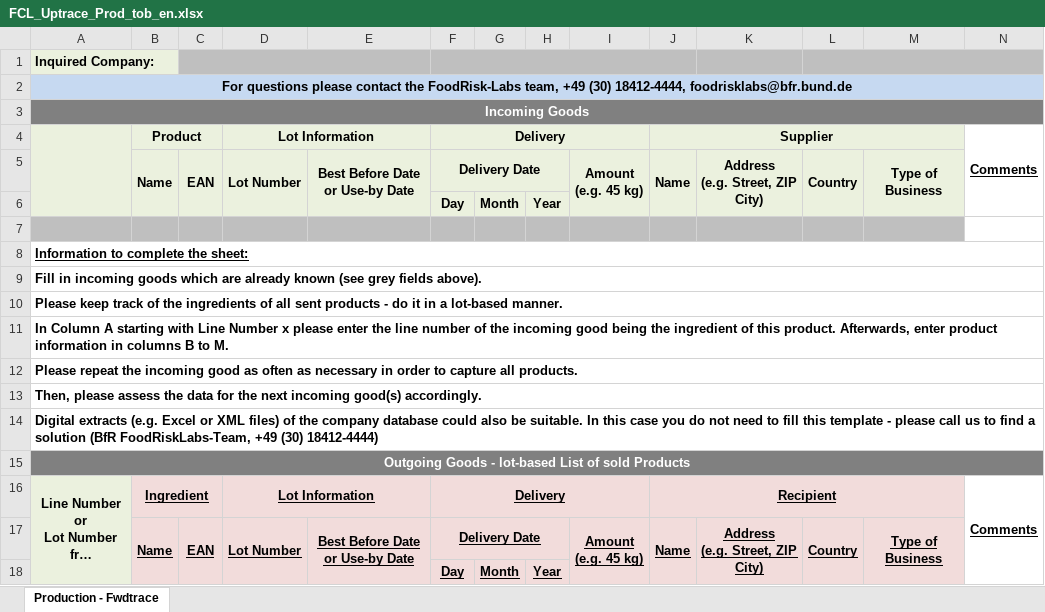
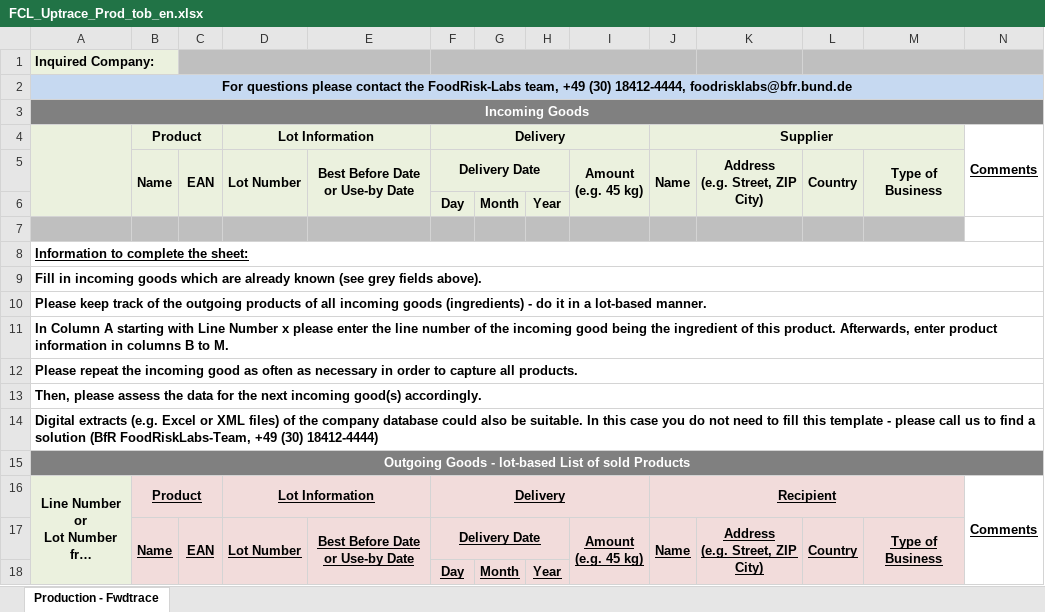
Before and after one commit to SiLeBAT/BfROpenLab, an Excel workbook: de.bund.bfr.knime.openkrise.db/src/de/bund/bfr/knime/openkrise/db/imports/custom/bfrnewformat/FCL_Uptrace_Prod_tob_en.xlsx, sheet Production - Fwdtrace, drawn as a sheet; long unchanged cells end in …; values as stored, in another font and other column widths than the file's, no borders; the diff names each change by its address in the sheet, - before the commit and + after, or states it on an @@ line.

```diff
--- a/de.bund.bfr.knime.openkrise.db/src/de/bund/bfr/knime/openkrise/db/imports/custom/bfrnewformat/FCL_Uptrace_Prod_tob_en.xlsx (sheet Production - Fwdtrace)
+++ b/de.bund.bfr.knime.openkrise.db/src/de/bund/bfr/knime/openkrise/db/imports/custom/bfrnewformat/FCL_Uptrace_Prod_tob_en.xlsx (sheet Production - Fwdtrace)
-A10: …of the ingredients of all sent products - do…
+A10: …of the outgoing products of all incoming goods (ingredients) - do…
-B16: Ingredient
+B16: Product
```
Also changed, not shown: de.bund.bfr.knime.openkrise.db/src/de/bund/bfr/knime/openkrise/db/imports/custom/bfrnewformat/FCL_Backtrace_Prod_tob_es.xlsx, de.bund.bfr.knime.openkrise.db/src/de/bund/bfr/knime/openkrise/db/imports/custom/bfrnewformat/FCL_Backtrace_Start_tob_es.xlsx, 15 other files.
